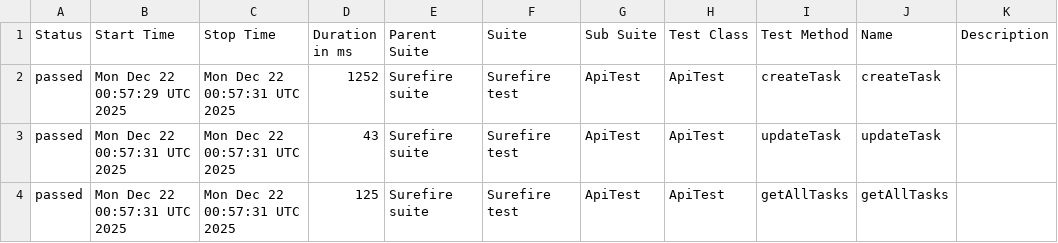
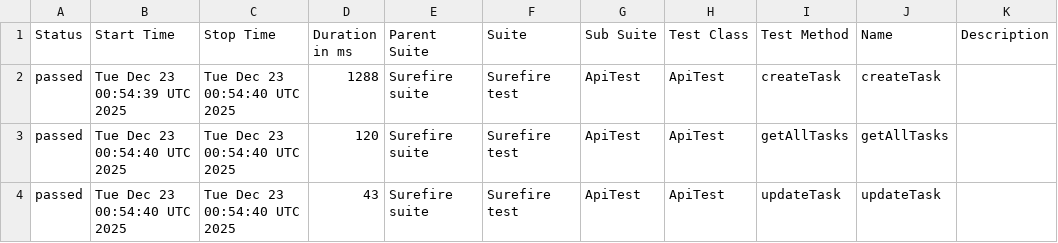
Before and after one commit to MarinaKrasiuk/spf, a CSV file: allure/data/suites.csv, drawn as a sheet.

```diff
--- a/allure/data/suites.csv
+++ b/allure/data/suites.csv
@@ -1,4 +1,4 @@
 "Status","Start Time","Stop Time","Duration in ms","Parent Suite","Suite","Sub Suite","Test Class","Test Method","Name","Description"
-"passed","Mon Dec 22 00:57:29 UTC 2025","Mon Dec 22 00:57:31 UTC 2025","1252","Surefire suite","Surefire test","ApiTest","ApiTest","createTask","createTask",""
-"passed","Mon Dec 22 00:57:31 UTC 2025","Mon Dec 22 00:57:31 UTC 2025","43","Surefire suite","Surefire test","ApiTest","ApiTest","updateTask","updateTask",""
-"passed","Mon Dec 22 00:57:31 UTC 2025","Mon Dec 22 00:57:31 UTC 2025","125","Surefire suite","Surefire test","ApiTest","ApiTest","getAllTasks","getAllTasks",""
+"passed","Tue Dec 23 00:54:39 UTC 2025","Tue Dec 23 00:54:40 UTC 2025","1288","Surefire suite","Surefire test","ApiTest","ApiTest","createTask","createTask",""
+"passed","Tue Dec 23 00:54:40 UTC 2025","Tue Dec 23 00:54:40 UTC 2025","120","Surefire suite","Surefire test","ApiTest","ApiTest","getAllTasks","getAllTasks",""
+"passed","Tue Dec 23 00:54:40 UTC 2025","Tue Dec 23 00:54:40 UTC 2025","43","Surefire suite","Surefire test","ApiTest","ApiTest","updateTask","updateTask",""
```
Also changed, not shown: 20 other files.
